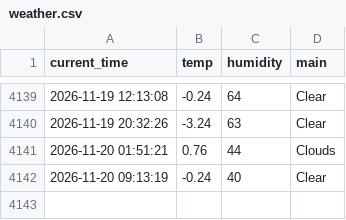
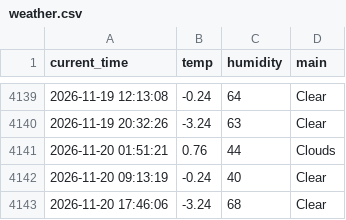
Before and after one commit to 9donghae/weather_5m, a CSV file: weather.csv, drawn as a sheet; only a part is shown, gaps mark what is left out.

```diff
--- a/weather.csv
+++ b/weather.csv
@@ -4142 +4142,2 @@ current_time,temp,humidity,main
 2026-11-20 09:13:19,-0.24,40,Clear
+2026-11-20 17:46:06,-3.24,68,Clear
```
